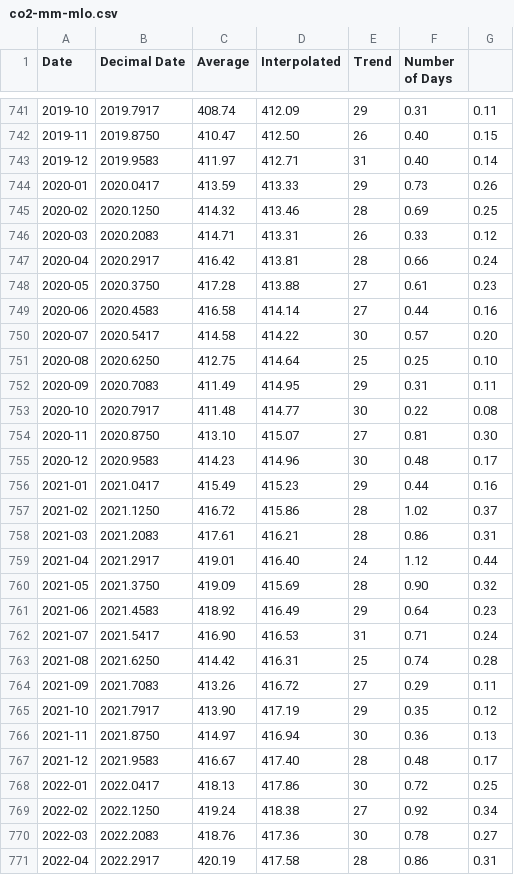
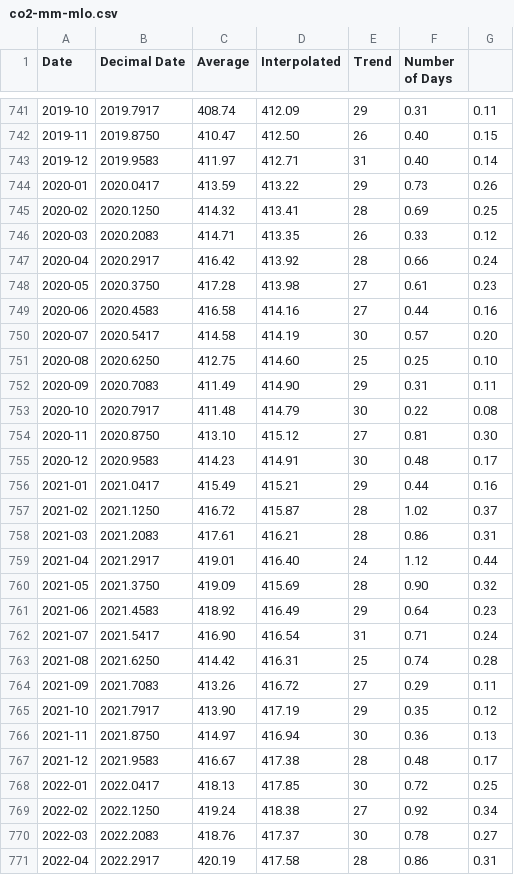
Before and after one commit to datasets/co2-ppm, a CSV file: data/co2-mm-mlo.csv, drawn as a sheet; only a part is shown, gaps mark what is left out; the diff covers the shown part only.

```diff
--- a/data/co2-mm-mlo.csv
+++ b/data/co2-mm-mlo.csv
@@ -743,16 +743,16 @@ Date,Decimal Date,Average,Interpolated,Trend,Number of Days
 2019-12,2019.9583,411.97,412.71,31,0.40,0.14
-2020-01,2020.0417,413.59,413.33,29,0.73,0.26
-2020-02,2020.1250,414.32,413.46,28,0.69,0.25
-2020-03,2020.2083,414.71,413.31,26,0.33,0.12
-2020-04,2020.2917,416.42,413.81,28,0.66,0.24
-2020-05,2020.3750,417.28,413.88,27,0.61,0.23
-2020-06,2020.4583,416.58,414.14,27,0.44,0.16
-2020-07,2020.5417,414.58,414.22,30,0.57,0.20
-2020-08,2020.6250,412.75,414.64,25,0.25,0.10
-2020-09,2020.7083,411.49,414.95,29,0.31,0.11
-2020-10,2020.7917,411.48,414.77,30,0.22,0.08
-2020-11,2020.8750,413.10,415.07,27,0.81,0.30
-2020-12,2020.9583,414.23,414.96,30,0.48,0.17
-2021-01,2021.0417,415.49,415.23,29,0.44,0.16
-2021-02,2021.1250,416.72,415.86,28,1.02,0.37
+2020-01,2020.0417,413.59,413.22,29,0.73,0.26
+2020-02,2020.1250,414.32,413.41,28,0.69,0.25
+2020-03,2020.2083,414.71,413.35,26,0.33,0.12
+2020-04,2020.2917,416.42,413.92,28,0.66,0.24
+2020-05,2020.3750,417.28,413.98,27,0.61,0.23
+2020-06,2020.4583,416.58,414.16,27,0.44,0.16
+2020-07,2020.5417,414.58,414.19,30,0.57,0.20
+2020-08,2020.6250,412.75,414.60,25,0.25,0.10
+2020-09,2020.7083,411.49,414.90,29,0.31,0.11
+2020-10,2020.7917,411.48,414.79,30,0.22,0.08
+2020-11,2020.8750,413.10,415.12,27,0.81,0.30
+2020-12,2020.9583,414.23,414.91,30,0.48,0.17
+2021-01,2021.0417,415.49,415.21,29,0.44,0.16
+2021-02,2021.1250,416.72,415.87,28,1.02,0.37
 2021-03,2021.2083,417.61,416.21,28,0.86,0.31
@@ -761,3 +761,3 @@ Date,Decimal Date,Average,Interpolated,Trend,Number of Days
 2021-06,2021.4583,418.92,416.49,29,0.64,0.23
-2021-07,2021.5417,416.90,416.53,31,0.71,0.24
+2021-07,2021.5417,416.90,416.54,31,0.71,0.24
 2021-08,2021.6250,414.42,416.31,25,0.74,0.28
@@ -766,6 +766,6 @@ Date,Decimal Date,Average,Interpolated,Trend,Number of Days
 2021-11,2021.8750,414.97,416.94,30,0.36,0.13
-2021-12,2021.9583,416.67,417.40,28,0.48,0.17
-2022-01,2022.0417,418.13,417.86,30,0.72,0.25
+2021-12,2021.9583,416.67,417.38,28,0.48,0.17
+2022-01,2022.0417,418.13,417.85,30,0.72,0.25
 2022-02,2022.1250,419.24,418.38,27,0.92,0.34
-2022-03,2022.2083,418.76,417.36,30,0.78,0.27
+2022-03,2022.2083,418.76,417.37,30,0.78,0.27
 2022-04,2022.2917,420.19,417.58,28,0.86,0.31
```
Also changed, not shown: 1 added row and 21 edited cells elsewhere in this file, data/co2-gr-gl.csv, data/co2-gr-mlo.csv, 1 other file.
